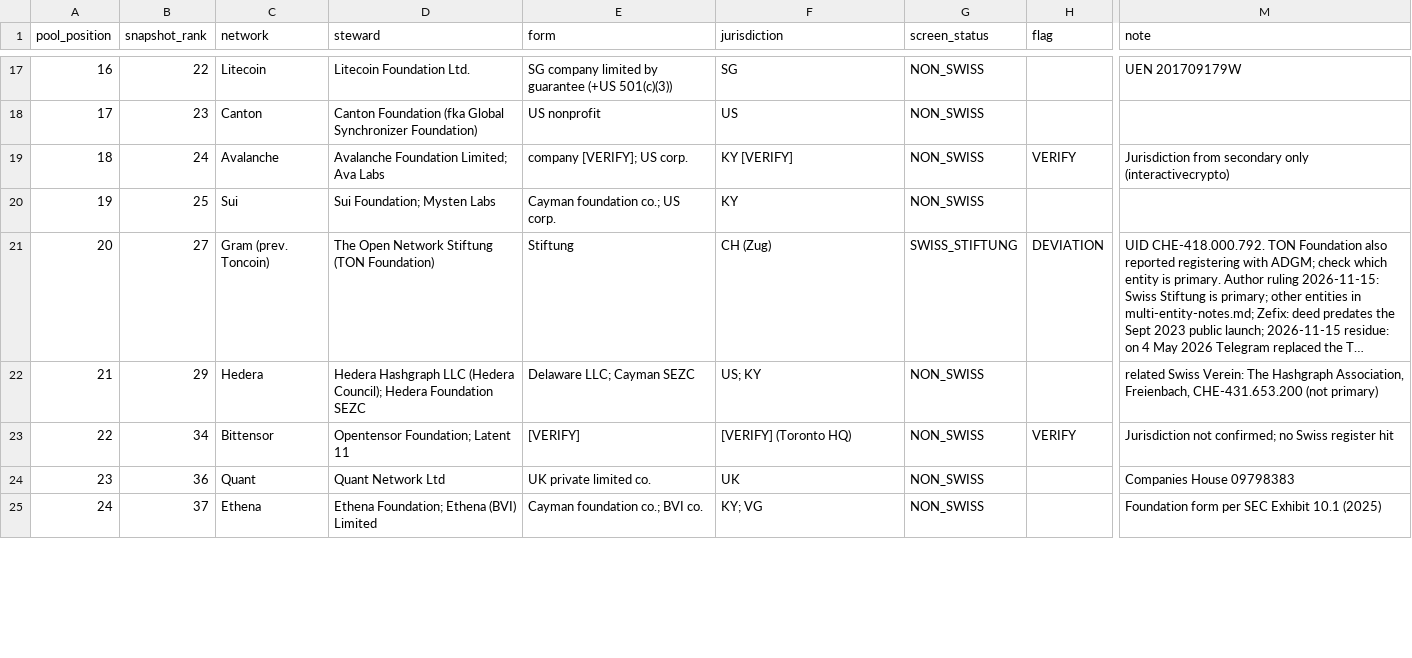
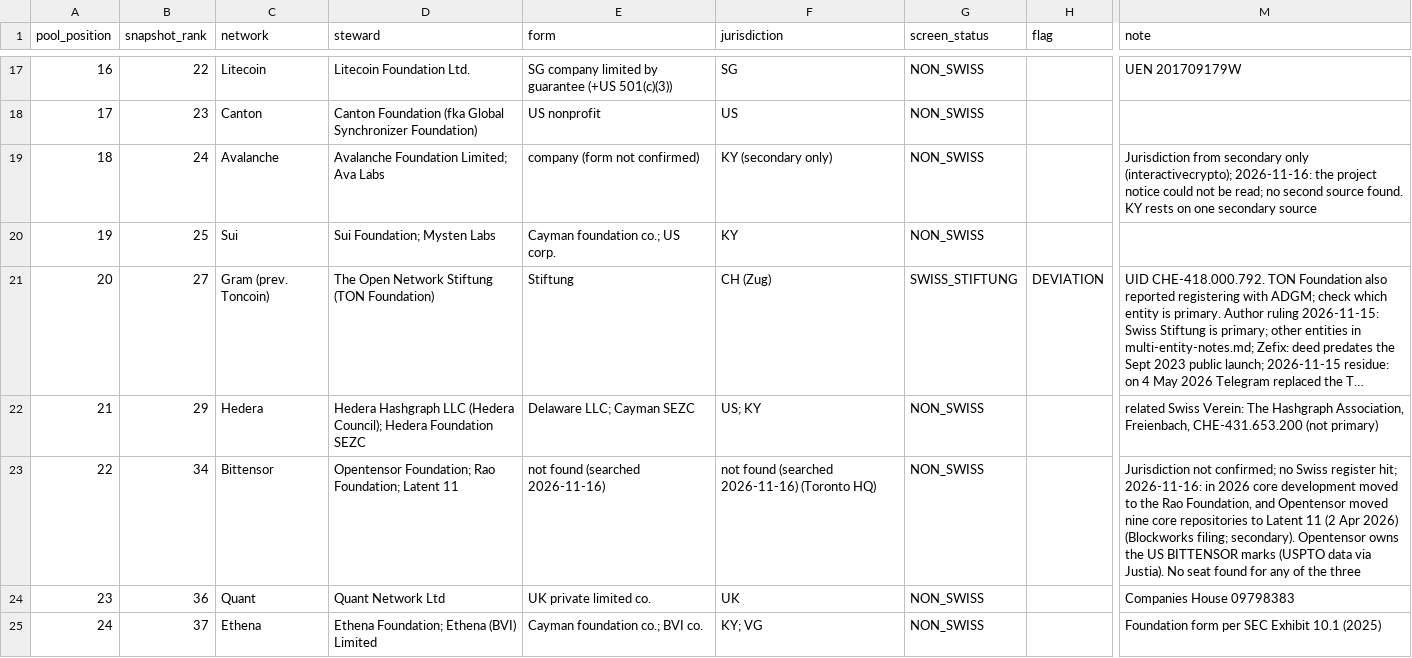
Before and after one commit to cebelle/swiss-foundations-decentralization, a CSV file: 02-research/data/tier2-screen.csv, drawn as a sheet; only a part is shown, gaps mark what is left out; long unchanged cells end in …; the diff covers the shown part only; the diff names each change by its address in the sheet, - before the commit and + after, or states it on an @@ line.

```diff
--- a/02-research/data/tier2-screen.csv
+++ b/02-research/data/tier2-screen.csv
-E19 (form): company [VERIFY]; US corp.
+E19 (form): company (form not confirmed)
-F19 (jurisdiction): KY [VERIFY]
+F19 (jurisdiction): KY (secondary only)
-H19 (flag): VERIFY
+H19 (flag): (empty)
-M19 (note): …secondary only (interactivecrypto)
+M19 (note): …secondary only (interactivecrypto); 2026-11-16: the project notice could not be read; no second source found. KY rests on one secondary source
-D23 (steward): Opentensor Foundation; Latent 11
+D23 (steward): Opentensor Foundation; Rao Foundation; Latent 11
-E23 (form): [VERIFY]
+E23 (form): not found (searched 2026-11-16)
-F23 (jurisdiction): [VERIFY] (Toronto HQ)
+F23 (jurisdiction): not found (searched 2026-11-16) (Toronto HQ)
-H23 (flag): VERIFY
+H23 (flag): (empty)
-M23 (note): …Swiss register hit
+M23 (note): …Swiss register hit; 2026-11-16: in 2026 core development moved to the Rao Foundation, and Opentensor moved nine core repositories to Latent 11 (2 Apr 2026) (Blockworks filing; secondary). Opentensor owns the US BITTENSOR marks (USPTO data via Justia). No seat found for any of the three
```
Also changed, not shown: 101 edited cells elsewhere in this file, 2 other files.
